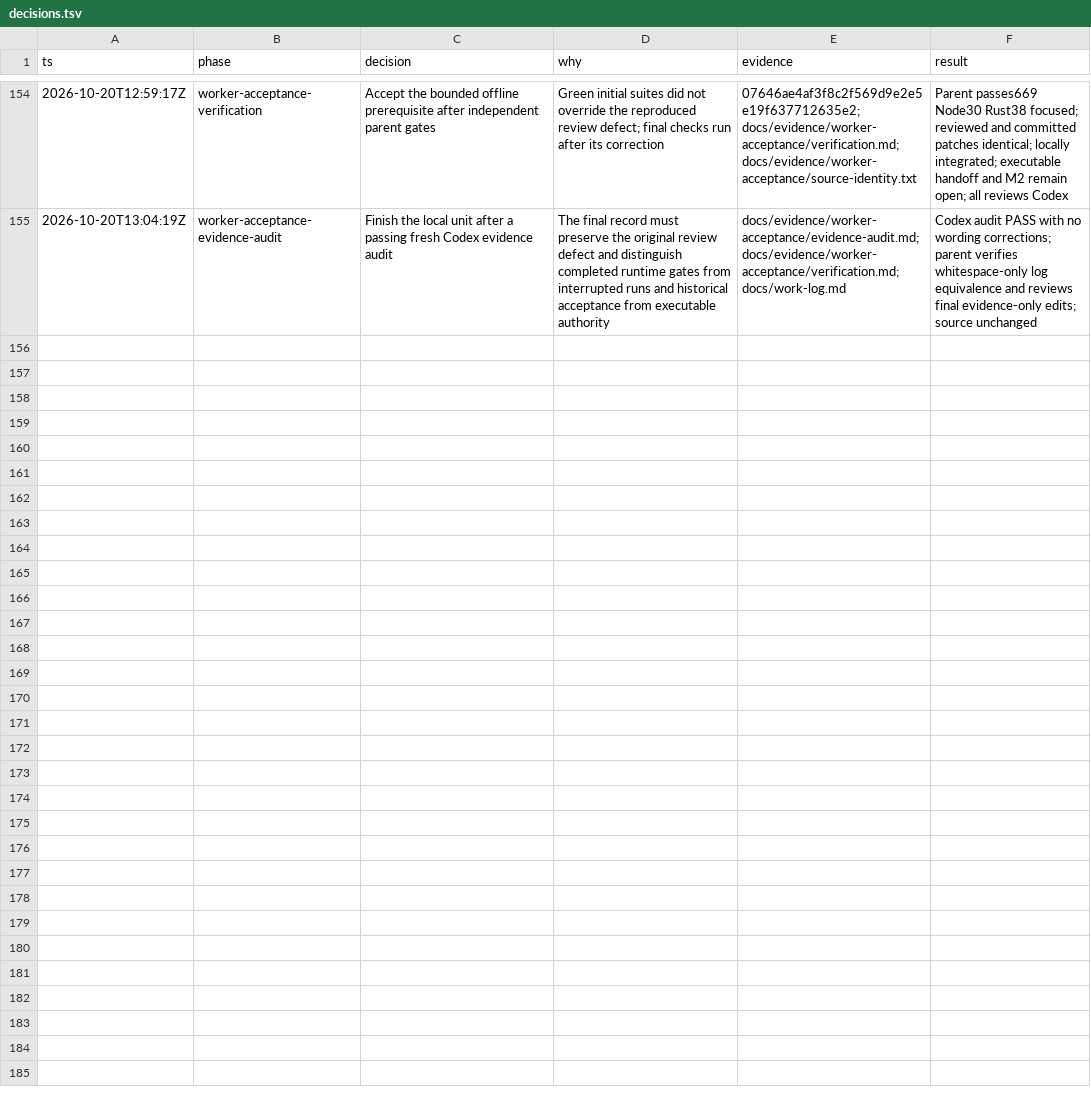
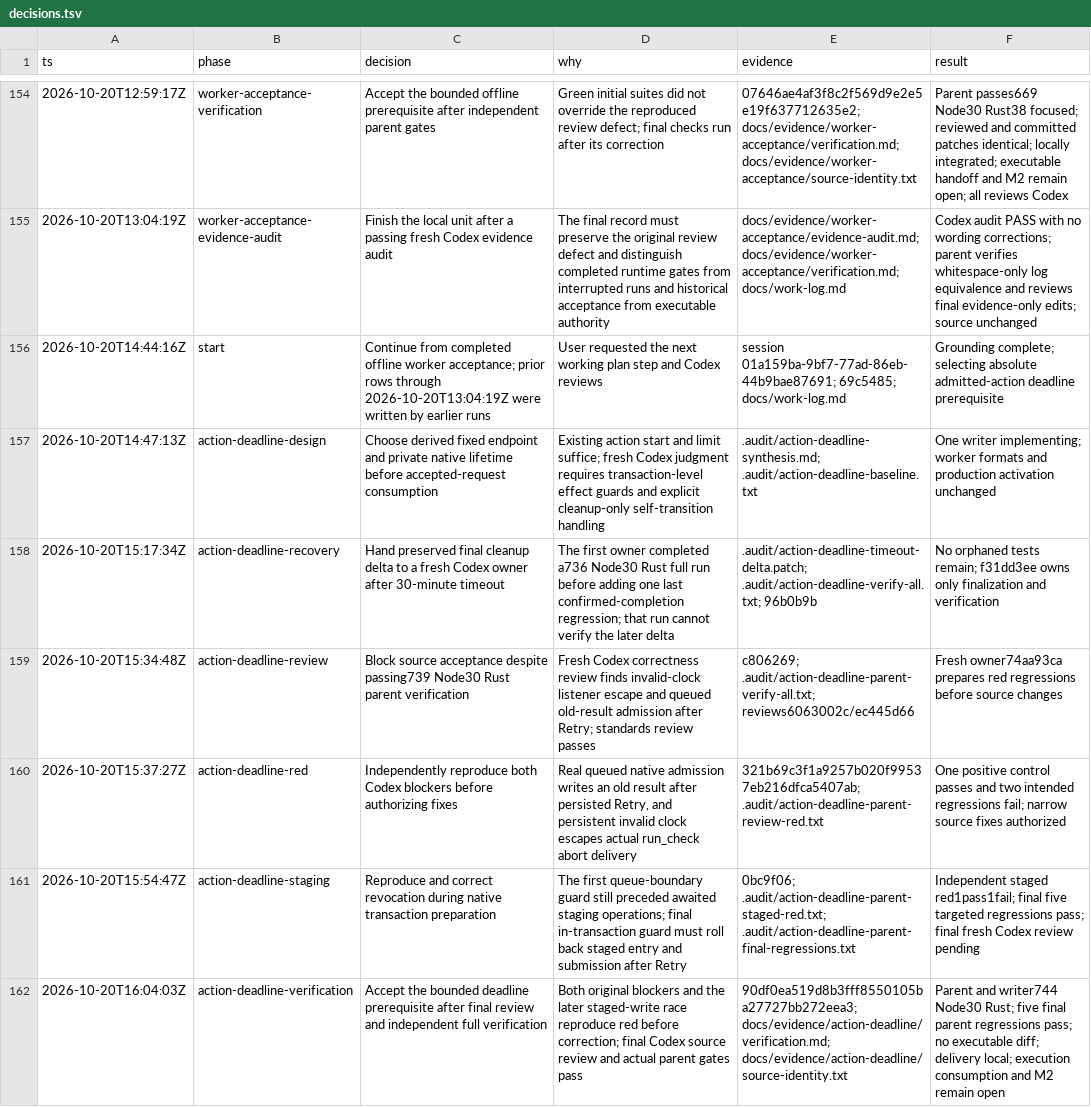
Before and after one commit to pasTa4667/eitri, a TSV file: decisions.tsv, drawn as a sheet; only a part is shown, gaps mark what is left out.

Commit message:
docs(controller): record verified admitted-action deadlines

```diff
--- a/decisions.tsv
+++ b/decisions.tsv
@@ -155 +155,8 @@ ts	phase	decision	why	evidence	result
 2026-10-20T13:04:19Z	worker-acceptance-evidence-audit	Finish the local unit after a passing fresh Codex evidence audit	The final record must preserve the original review defect and distinguish completed runtime gates from interrupted runs and historical acceptance from executable authority	docs/evidence/worker-acceptance/evidence-audit.md; docs/evidence/worker-acceptance/verification.md; docs/work-log.md	Codex audit PASS with no wording corrections; parent verifies whitespace-only log equivalence and reviews final evidence-only edits; source unchanged
+2026-10-20T14:44:16Z	start	Continue from completed offline worker acceptance; prior rows through 2026-10-20T13:04:19Z were written by earlier runs	User requested the next working plan step and Codex reviews	session 01a159ba-9bf7-77ad-86eb-44b9bae87691; 69c5485; docs/work-log.md	Grounding complete; selecting absolute admitted-action deadline prerequisite
+2026-10-20T14:47:13Z	action-deadline-design	Choose derived fixed endpoint and private native lifetime before accepted-request consumption	Existing action start and limit suffice; fresh Codex judgment requires transaction-level effect guards and explicit cleanup-only self-transition handling	.audit/action-deadline-synthesis.md; .audit/action-deadline-baseline.txt	One writer implementing; worker formats and production activation unchanged
+2026-10-20T15:17:34Z	action-deadline-recovery	Hand preserved final cleanup delta to a fresh Codex owner after 30-minute timeout	The first owner completed a736 Node30 Rust full run before adding one last confirmed-completion regression; that run cannot verify the later delta	.audit/action-deadline-timeout-delta.patch; .audit/action-deadline-verify-all.txt; 96b0b9b	No orphaned tests remain; f31dd3ee owns only finalization and verification
+2026-10-20T15:34:48Z	action-deadline-review	Block source acceptance despite passing739 Node30 Rust parent verification	Fresh Codex correctness review finds invalid-clock listener escape and queued old-result admission after Retry; standards review passes	c806269; .audit/action-deadline-parent-verify-all.txt; reviews6063002c/ec445d66	Fresh owner74aa93ca prepares red regressions before source changes
+2026-10-20T15:37:27Z	action-deadline-red	Independently reproduce both Codex blockers before authorizing fixes	Real queued native admission writes an old result after persisted Retry, and persistent invalid clock escapes actual run_check abort delivery	321b69c3f1a9257b020f99537eb216dfca5407ab; .audit/action-deadline-parent-review-red.txt	One positive control passes and two intended regressions fail; narrow source fixes authorized
+2026-10-20T15:54:47Z	action-deadline-staging	Reproduce and correct revocation during native transaction preparation	The first queue-boundary guard still preceded awaited staging operations; final in-transaction guard must roll back staged entry and submission after Retry	0bc9f06; .audit/action-deadline-parent-staged-red.txt; .audit/action-deadline-parent-final-regressions.txt	Independent staged red1pass1fail; final five targeted regressions pass; final fresh Codex review pending
+2026-10-20T16:04:03Z	action-deadline-verification	Accept the bounded deadline prerequisite after final review and independent full verification	Both original blockers and the later staged-write race reproduce red before correction; final Codex source review and actual parent gates pass	90df0ea519d8b3fff8550105ba27727bb272eea3; docs/evidence/action-deadline/verification.md; docs/evidence/action-deadline/source-identity.txt	Parent and writer744 Node30 Rust; five final parent regressions pass; no executable diff; delivery local; execution consumption and M2 remain open
```
Also changed, not shown: 18 other files.
